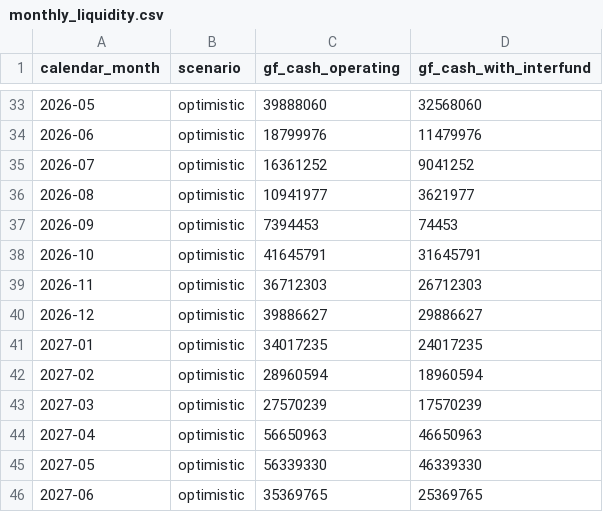
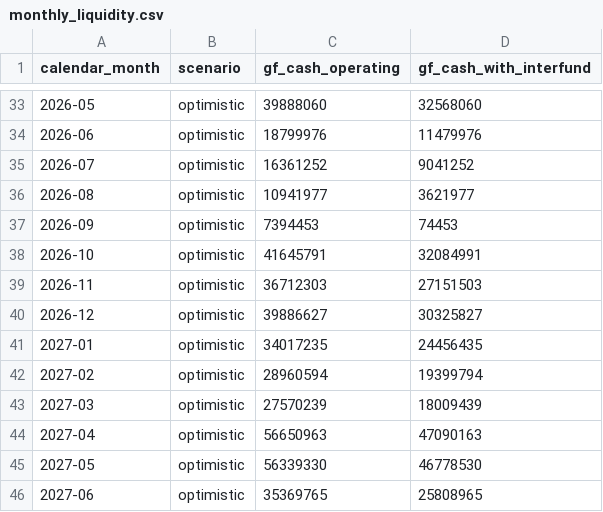
Before and after one commit to michael480th/ICCashForecast, a CSV file: data/normalized/monthly_liquidity.csv, drawn as a sheet; only a part is shown, gaps mark what is left out; the diff covers the shown part only.

```diff
--- a/data/normalized/monthly_liquidity.csv
+++ b/data/normalized/monthly_liquidity.csv
@@ -37,10 +37,10 @@ calendar_month,scenario,gf_cash_operating,gf_cash_with_interfund
 2026-09,optimistic,7394453,74453
-2026-10,optimistic,41645791,31645791
-2026-11,optimistic,36712303,26712303
-2026-12,optimistic,39886627,29886627
-2027-01,optimistic,34017235,24017235
-2027-02,optimistic,28960594,18960594
-2027-03,optimistic,27570239,17570239
-2027-04,optimistic,56650963,46650963
-2027-05,optimistic,56339330,46339330
-2027-06,optimistic,35369765,25369765
+2026-10,optimistic,41645791,32084991
+2026-11,optimistic,36712303,27151503
+2026-12,optimistic,39886627,30325827
+2027-01,optimistic,34017235,24456435
+2027-02,optimistic,28960594,19399794
+2027-03,optimistic,27570239,18009439
+2027-04,optimistic,56650963,47090163
+2027-05,optimistic,56339330,46778530
+2027-06,optimistic,35369765,25808965
```
Also changed, not shown: 18 edited cells elsewhere in this file, data/extracted/document_inventory.csv, data/manual/document_classification_manual.csv, 6 other files.
